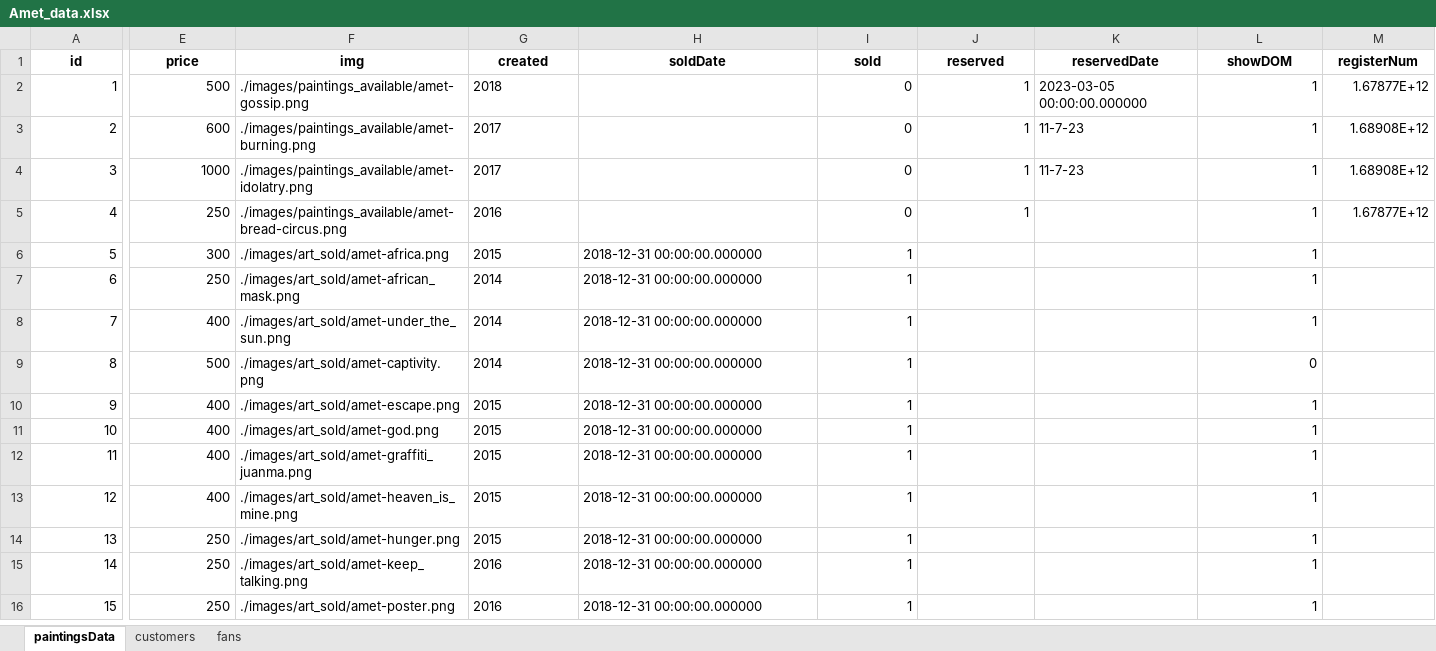
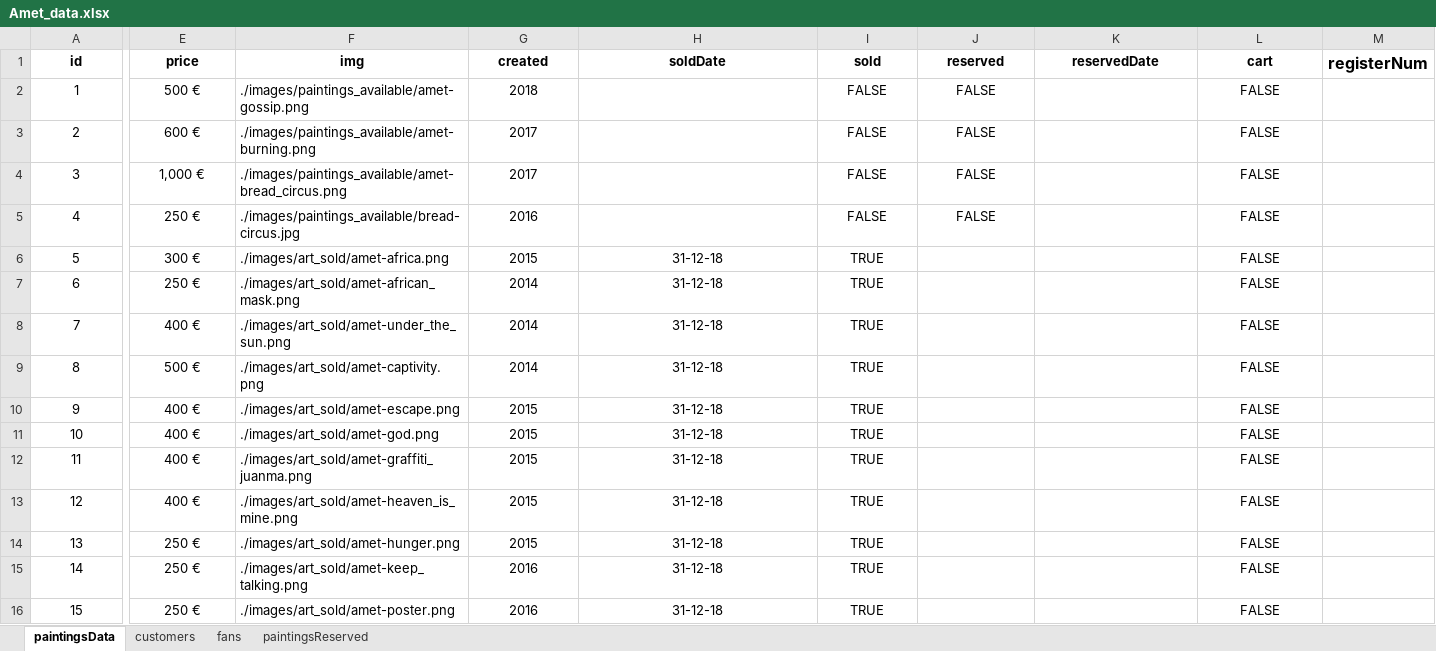
Before and after one commit to carloscfgos1980/fullstack-amet-website, an Excel workbook: backend/Amet_data.xlsx, sheet paintingsData, drawn as a sheet; only a part is shown, gaps mark what is left out; values as stored, in another font and other column widths than the file's, no borders; the diff covers the shown part only; the diff names each change by its address in the sheet, - before the commit and + after, or states it on an @@ line.

```diff
--- a/backend/Amet_data.xlsx (sheet paintingsData)
+++ b/backend/Amet_data.xlsx (sheet paintingsData)
+sheet tab: paintingsReserved
-L1: showDOM
+L1: cart
@@ M1 text size: larger @@
-A2:A16 alignment: right
+A2:A16 alignment: center
-E2 (price): 500
+E2 (price): 500 €
-E2:E16 alignment: right
+E2:E16 alignment: center
-G2:G5 alignment: left
+G2:G5 alignment: center
-I2:I5 (sold): 0
+I2:I5 (sold): FALSE
-I2:J5 alignment: right
+I2:J5 alignment: center
-J2:J5 (reserved): 1
+J2:J5 (reserved): FALSE
-K2 (reservedDate): 2023-03-05 00:00:00.000000
+K2 (reservedDate): (empty)
-L2:L8 (cart): 1
+L2:L8 (cart): FALSE
-L2:L16 alignment: right
+L2:L16 alignment: center
-M2 (registerNum): 1.67877E+12
+M2 (registerNum): (empty)
-E3 (price): 600
+E3 (price): 600 €
-K3:K4 (reservedDate): 11-7-23
+K3:K4 (reservedDate): (empty)
-M3:M4 (registerNum): 1.68908E+12
+M3:M4 (registerNum): (empty)
-E4 (price): 1000
+E4 (price): 1,000 €
-F4 (img): ./images/paintings_available/amet-idolatry.png
+F4 (img): ./images/paintings_available/amet-bread_circus.png
-E5 (price): 250
+E5 (price): 250 €
-F5 (img): ./images/paintings_available/amet-bread-circus.png
+F5 (img): ./images/paintings_available/bread-circus.jpg
-M5 (registerNum): 1.67877E+12
+M5 (registerNum): (empty)
-E6 (price): 300
+E6 (price): 300 €
-G6:H16 alignment: left
+G6:H16 alignment: center
-H6:H16 (soldDate): 2018-12-31 00:00:00.000000
+H6:H16 (soldDate): 31-12-18
-I6:I16 (sold): 1
+I6:I16 (sold): TRUE
-I6:I16 alignment: right
+I6:I16 alignment: center
-E7 (price): 250
+E7 (price): 250 €
-E8 (price): 400
+E8 (price): 400 €
-E9 (price): 500
+E9 (price): 500 €
-L9 (cart): 0
+L9 (cart): FALSE
-E10:E13 (price): 400
+E10:E13 (price): 400 €
-L10:L16 (cart): 1
+L10:L16 (cart): FALSE
-E14:E16 (price): 250
+E14:E16 (price): 250 €
```
Also changed, not shown: 50 edited cells and cell formats elsewhere in this sheet, sheet customers, sheet fans, 33 other files.
